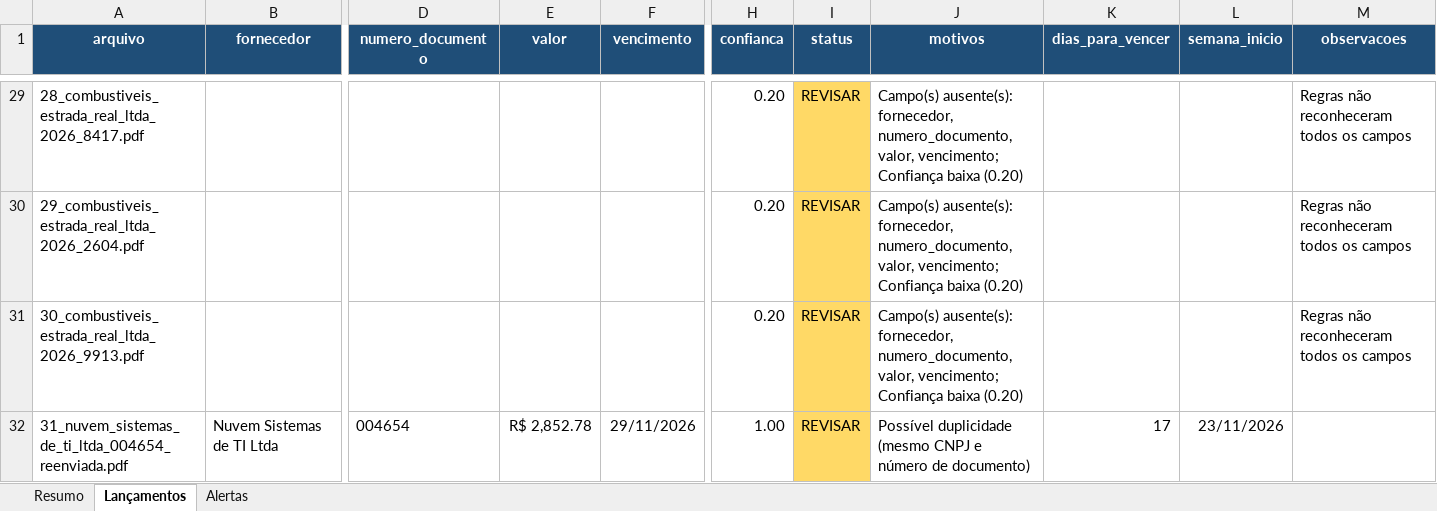
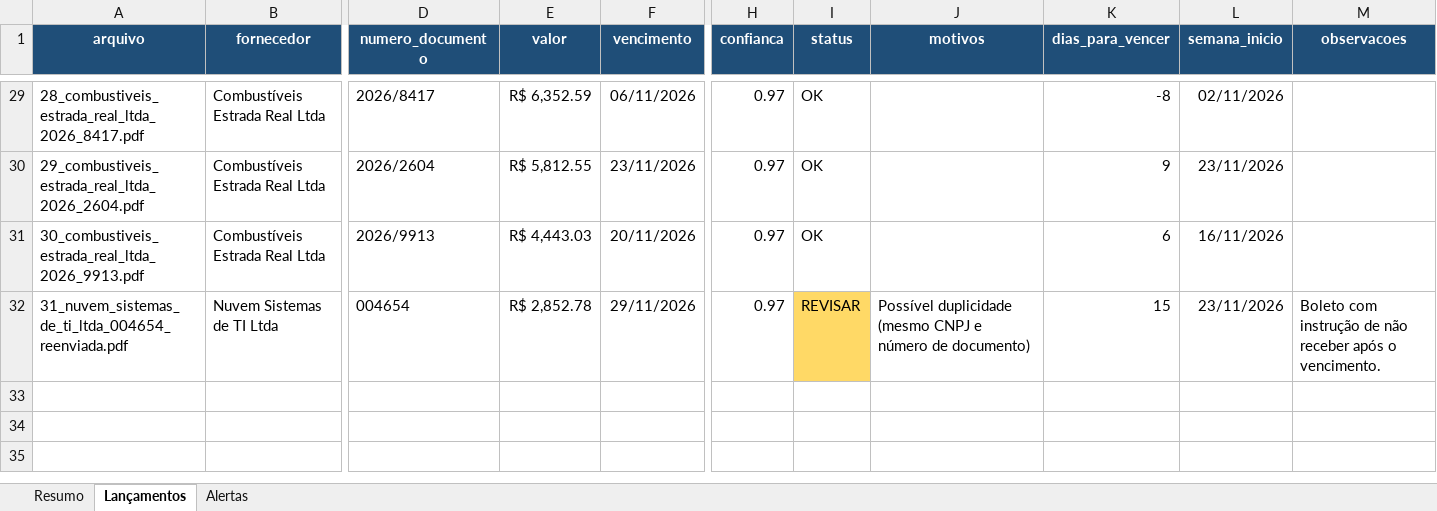
Before and after one commit to LarissaMirella/contas-a-pagar-ia, an Excel workbook: output/contas_a_pagar.xlsx, sheet Lançamentos, drawn as a sheet; only a part is shown, gaps mark what is left out; values as stored, in another font and other column widths than the file's, no borders; charts and pictures not drawn; the diff covers the shown part only; the diff names each change by its address in the sheet, - before the commit and + after, or states it on an @@ line.

```diff
--- a/output/contas_a_pagar.xlsx (sheet Lançamentos)
+++ b/output/contas_a_pagar.xlsx (sheet Lançamentos)
-B29:B31 (fornecedor): (empty)
+B29:B31 (fornecedor): Combustíveis Estrada Real Ltda
-D29 (numero_documento): (empty)
+D29 (numero_documento): 2026/8417
-E29 (valor): (empty)
+E29 (valor): R$ 6,352.59
-F29 (vencimento): (empty)
+F29 (vencimento): 06/11/2026
-H29:H31 (confianca): 0.20
+H29:H31 (confianca): 0.97
-I29:I31 (status): REVISAR
+I29:I31 (status): OK
-I29:I31 fill: #FFD966
+I29:I31 fill: none
-J29:J31 (motivos): Campo(s) ausente(s): fornecedor, numero_documento, valor, vencimento; Confiança baixa (0.20)
+J29:J31 (motivos): (empty)
-K29 (dias_para_vencer): (empty)
+K29 (dias_para_vencer): -8
-L29 (semana_inicio): (empty)
+L29 (semana_inicio): 02/11/2026
-M29:M31 (observacoes): Regras não reconheceram todos os campos
+M29:M31 (observacoes): (empty)
-D30 (numero_documento): (empty)
+D30 (numero_documento): 2026/2604
-E30 (valor): (empty)
+E30 (valor): R$ 5,812.55
-F30 (vencimento): (empty)
+F30 (vencimento): 23/11/2026
-K30 (dias_para_vencer): (empty)
+K30 (dias_para_vencer): 9
-L30 (semana_inicio): (empty)
+L30 (semana_inicio): 23/11/2026
-D31 (numero_documento): (empty)
+D31 (numero_documento): 2026/9913
-E31 (valor): (empty)
+E31 (valor): R$ 4,443.03
-F31 (vencimento): (empty)
+F31 (vencimento): 20/11/2026
-K31 (dias_para_vencer): (empty)
+K31 (dias_para_vencer): 6
-L31 (semana_inicio): (empty)
+L31 (semana_inicio): 16/11/2026
-H32 (confianca): 1.00
+H32 (confianca): 0.97
-K32 (dias_para_vencer): 17
+K32 (dias_para_vencer): 15
-M32 (observacoes): (empty)
+M32 (observacoes): Boleto com instrução de não receber após o vencimento.
```
Also changed, not shown: 81 edited cells and cell formats elsewhere in this sheet, sheet Resumo, sheet Alertas, charts or pictures, 4 other files.
